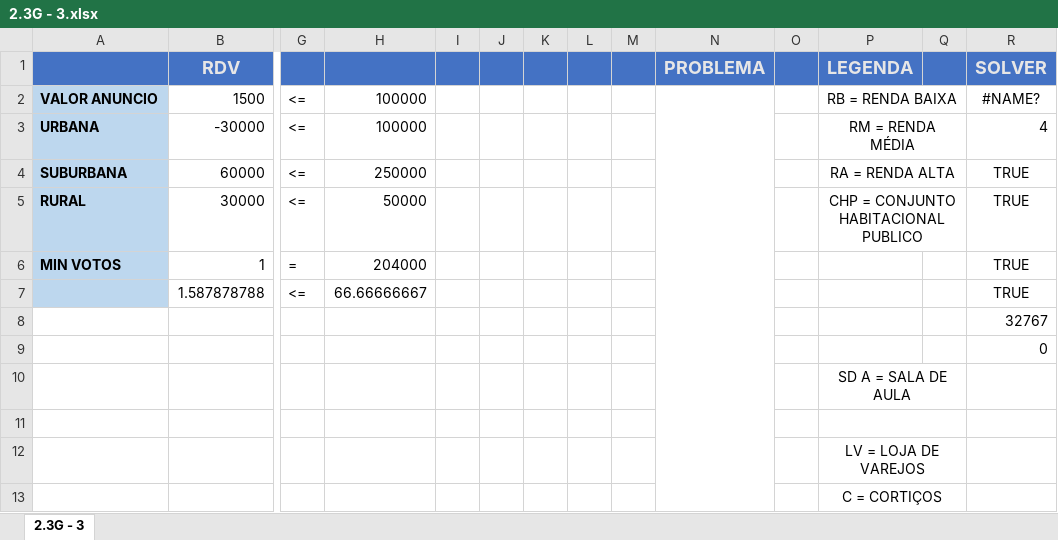
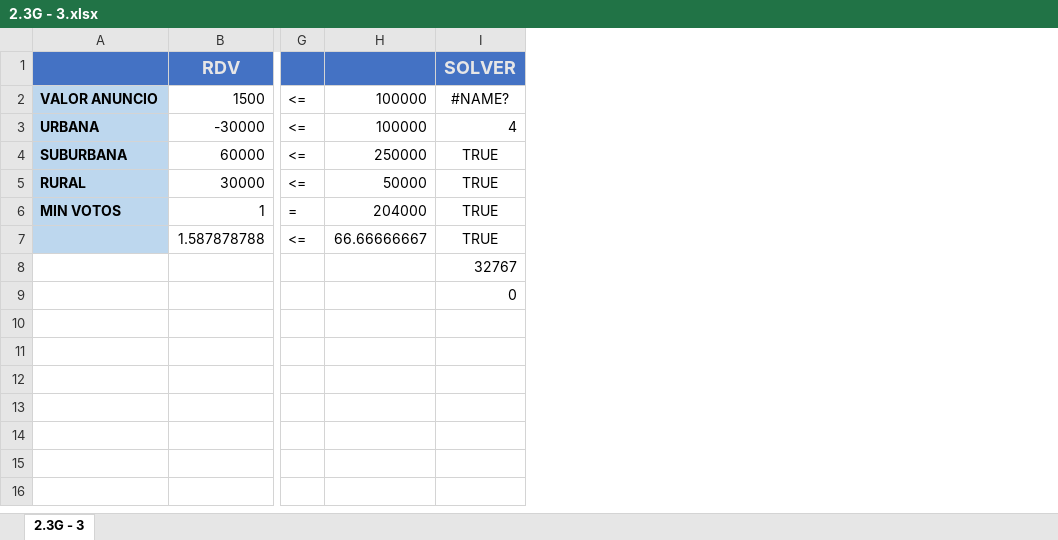
Before and after one commit to MarinsLucas/trabalhoPO, an Excel workbook: 2.3G - 3.xlsx, sheet 2.3G - 3, drawn as a sheet; only a part is shown, gaps mark what is left out; values as stored, in another font and other column widths than the file's, no borders; conditional formats not drawn; rows hold the shown columns only; the diff names each change by its address in the sheet, - before the commit and + after, or states it on an @@ line.

```diff
--- a/2.3G - 3.xlsx (sheet 2.3G - 3)
+++ b/2.3G - 3.xlsx (sheet 2.3G - 3)
-column I, empty
-column J, empty
-column K, empty
-column L, empty
-column M, empty
-column N, row 1: PROBLEMA
-column O, empty
-column P, rows 1-5: LEGENDA | RB = RENDA BAIXA | RM = RENDA MÉDIA | RA = RENDA ALTA | CHP = CONJUNTO HABITACIONAL PUBLICO
-column Q, empty
-row 10:  |  |  |  |  |  |  |  |  |  |  | SD A = SALA DE AULA
-row 11: (empty)
-row 12:  |  |  |  |  |  |  |  |  |  |  | LV = LOJA DE VAREJOS
-row 13:  |  |  |  |  |  |  |  |  |  |  | C = CORTIÇOS
```
Also changed, not shown: PlanilhaUnificada.xlsx.
